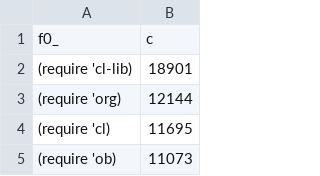
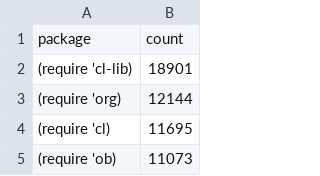
Before and after one commit to kozikow/kozikow-blog, a CSV file: github_emacs_packages_5000.csv, drawn as a sheet; only a part is shown.

Commit message:
Rename csv header.

```diff
--- a/github_emacs_packages_5000.csv
+++ b/github_emacs_packages_5000.csv
@@ -1,2 +1,2 @@
-f0_,c
+package,count
 (require 'cl-lib),18901
```
